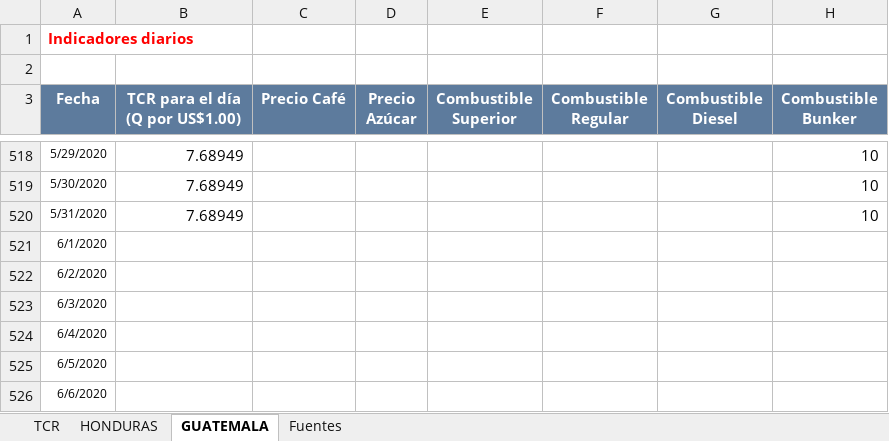
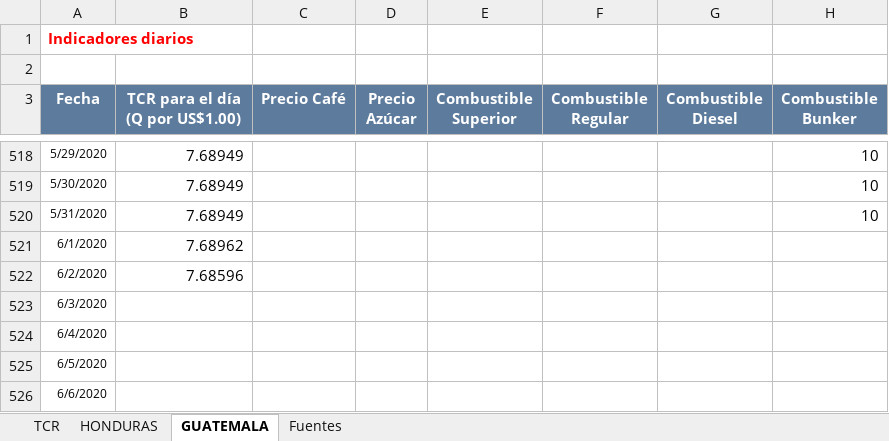
Before and after one commit to Sud-Austral/Datos_Guatemala, an Excel workbook: datacovidgt/ECONOMICOS HN Y GT.xlsx, sheet GUATEMALA, drawn as a sheet; only a part is shown, gaps mark what is left out; values as stored, in another font and other column widths than the file's, no borders; table styles not drawn; the diff names each change by its address in the sheet, - before the commit and + after, or states it on an @@ line.

```diff
--- a/datacovidgt/ECONOMICOS HN Y GT.xlsx (sheet GUATEMALA)
+++ b/datacovidgt/ECONOMICOS HN Y GT.xlsx (sheet GUATEMALA)
-B521 (TCR para el día (Q por US$1.00)): (empty)
+B521 (TCR para el día (Q por US$1.00)): 7.68962
-B522 (TCR para el día (Q por US$1.00)): (empty)
+B522 (TCR para el día (Q por US$1.00)): 7.68596
```
Also changed, not shown: sheet HONDURAS, 2 other files.
